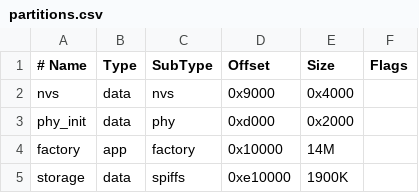
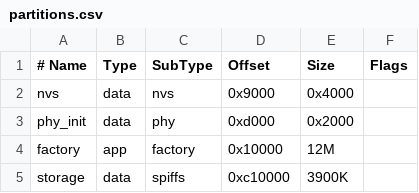
Before and after one commit to skoona/HumanRadar_M5Stack, a CSV file: partitions.csv, drawn as a sheet.

Commit message:
Lock in partition changes

```diff
--- a/partitions.csv
+++ b/partitions.csv
@@ -3,3 +3,3 @@ nvs,      data, nvs,     0x9000,  0x4000,
 phy_init, data, phy,     0xd000,  0x2000,
-factory,  app,  factory, 0x10000, 14M,
-storage,  data, spiffs,  0xe10000, 1900K,
+factory,  app,  factory, 0x10000, 12M,
+storage,  data, spiffs,  0xc10000, 3900K,
```
